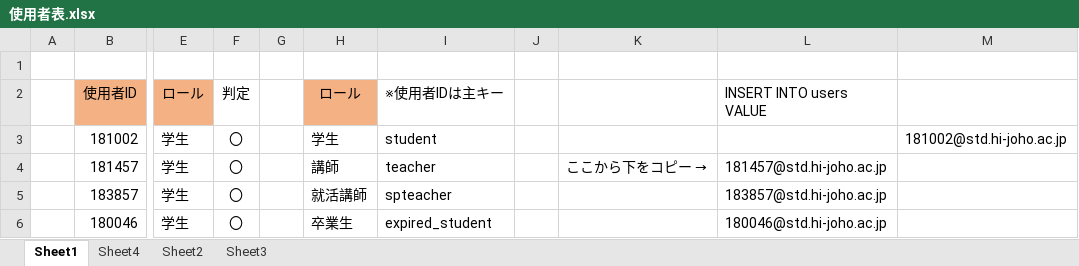
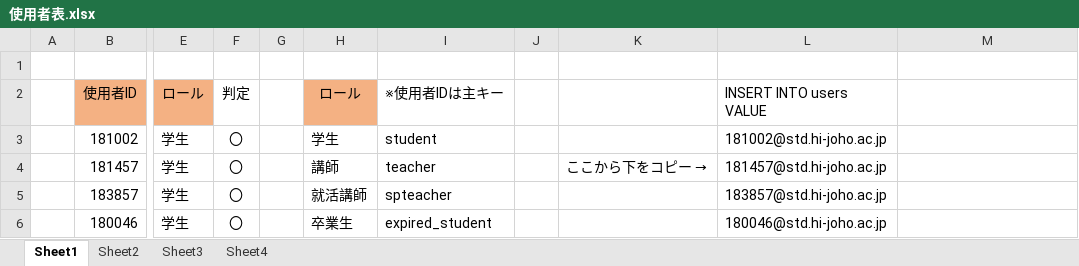
Before and after one commit to niimoti/Spling-database, an Excel workbook: 使用者表.xlsx, sheet Sheet1, drawn as a sheet; only a part is shown, gaps mark what is left out; values as stored, in another font and other column widths than the file's, no borders; the diff names each change by its address in the sheet, - before the commit and + after, or states it on an @@ line.

```diff
--- a/使用者表.xlsx (sheet Sheet1)
+++ b/使用者表.xlsx (sheet Sheet1)
@@ sheet tab order changed: Sheet1 | Sheet2 | Sheet3 | Sheet4 @@
-L3 (INSERT INTO users VALUE): (empty)
+L3 (INSERT INTO users VALUE): 181002@std.hi-joho.ac.jp
-M3: 181002@std.hi-joho.ac.jp
+M3: (empty)
```
Also changed, not shown: sheet Sheet4.
